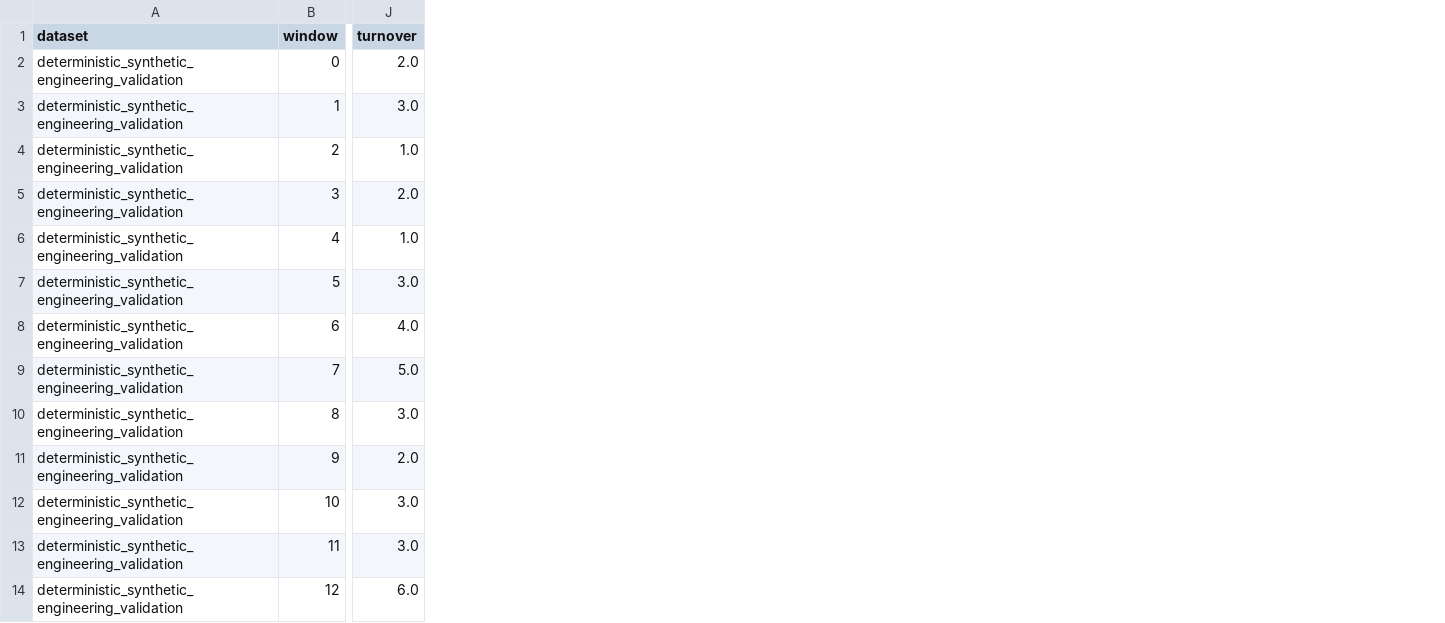
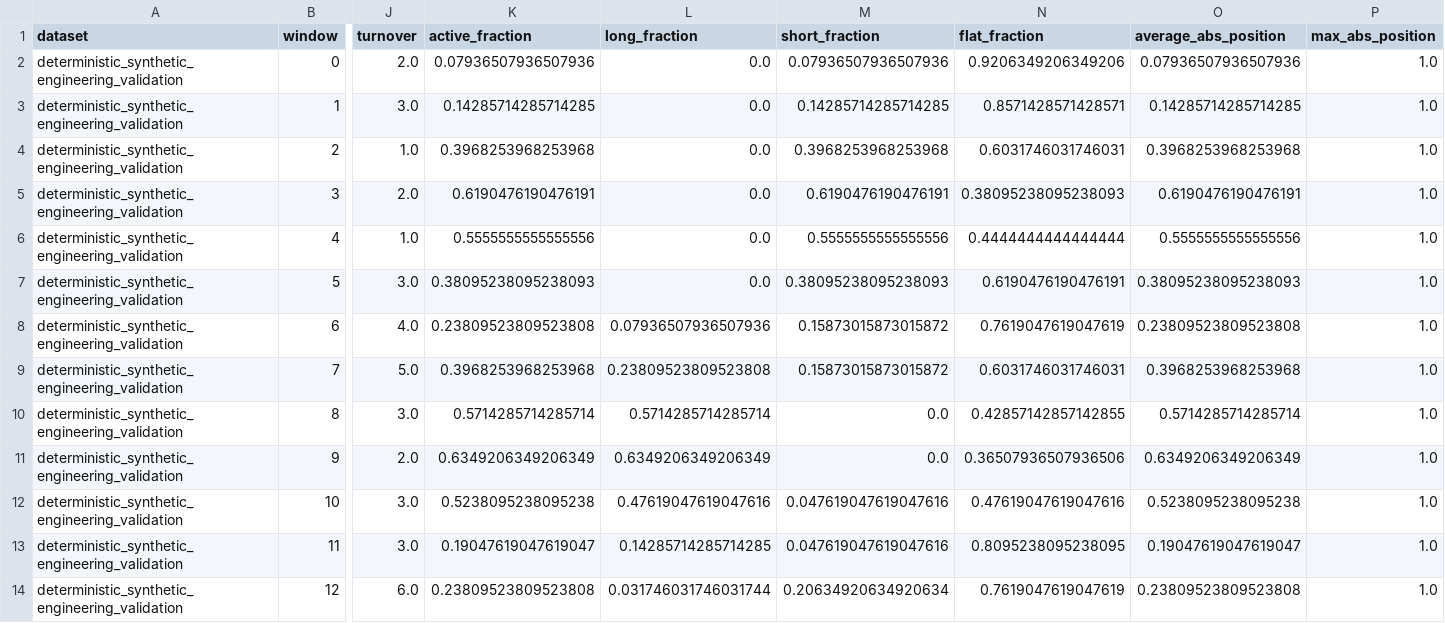
Before and after one commit to aaro-v/stat-arb-research-engine, a CSV file: reports/generated/mean_reversion_decay.csv, drawn as a sheet; only a part is shown, gaps mark what is left out; the diff names each change by its address in the sheet, - before the commit and + after, or states it on an @@ line.

Commit message:
Add position occupancy diagnostics

```diff
--- a/reports/generated/mean_reversion_decay.csv
+++ b/reports/generated/mean_reversion_decay.csv
+column K (active_fraction), rows 2-14: 0.07936507936507936 | 0.14285714285714285 | 0.3968253968253968 | 0.6190476190476191 | 0.5555555555555556 | 0.38095238095238093 | 0.23809523809523808 | 0.3968253968253968 | 0.5714285714285714 | 0.6349206349206349 | 0.5238095238095238 | 0.19047619047619047 | 0.23809523809523808
+column L (long_fraction), rows 2-14: 0.0 | 0.0 | 0.0 | 0.0 | 0.0 | 0.0 | 0.07936507936507936 | 0.23809523809523808 | 0.5714285714285714 | 0.6349206349206349 | 0.47619047619047616 | 0.14285714285714285 | 0.031746031746031744
+column M (short_fraction), rows 2-14: 0.07936507936507936 | 0.14285714285714285 | 0.3968253968253968 | 0.6190476190476191 | 0.5555555555555556 | 0.38095238095238093 | 0.15873015873015872 | 0.15873015873015872 | 0.0 | 0.0 | 0.047619047619047616 | 0.047619047619047616 | 0.20634920634920634
+column N (flat_fraction), rows 2-14: 0.9206349206349206 | 0.8571428571428571 | 0.6031746031746031 | 0.38095238095238093 | 0.4444444444444444 | 0.6190476190476191 | 0.7619047619047619 | 0.6031746031746031 | 0.42857142857142855 | 0.36507936507936506 | 0.47619047619047616 | 0.8095238095238095 | 0.7619047619047619
+column O (average_abs_position), rows 2-14: 0.07936507936507936 | 0.14285714285714285 | 0.3968253968253968 | 0.6190476190476191 | 0.5555555555555556 | 0.38095238095238093 | 0.23809523809523808 | 0.3968253968253968 | 0.5714285714285714 | 0.6349206349206349 | 0.5238095238095238 | 0.19047619047619047 | 0.23809523809523808
+column P (max_abs_position), rows 2-14: all 1.0
```
Also changed, not shown: reports/generated/mean_reversion_summary.csv, reports/generated/mean_reversion_walk_forward.csv, 4 other files.
